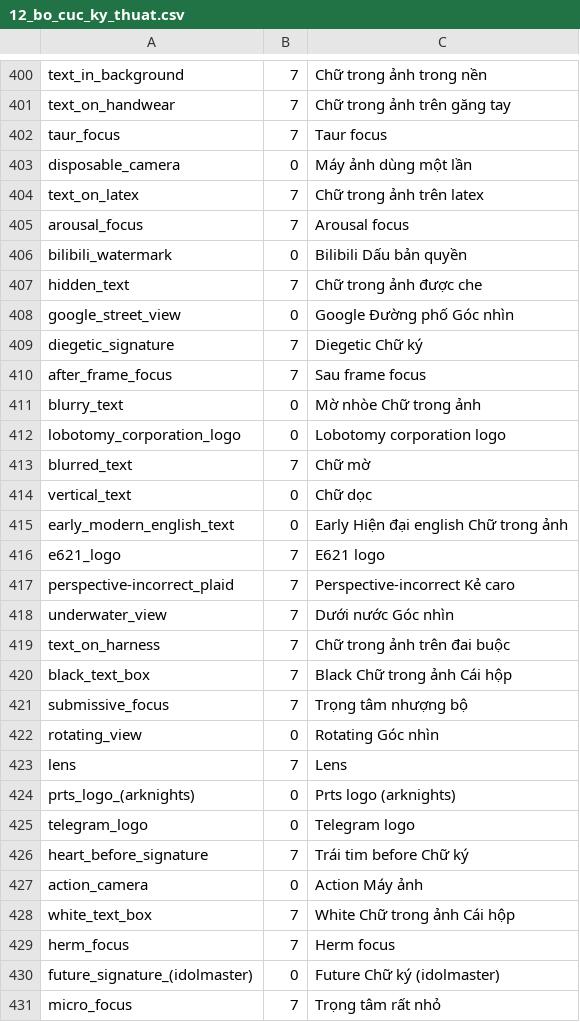
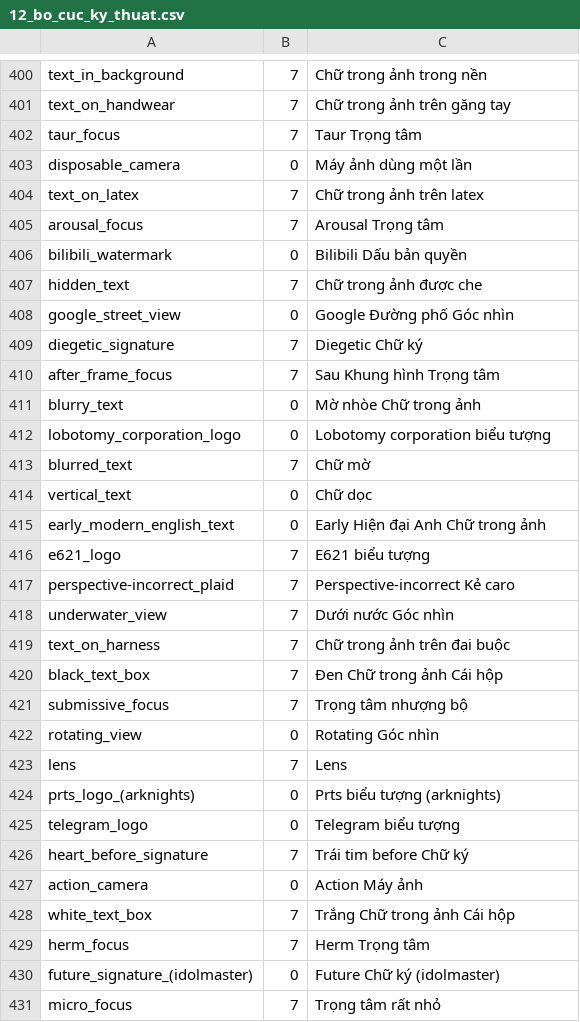
Before and after one commit to manhlee1196-boop/ai-anime, a CSV file: prompt_catalog_vi_vn/12_bo_cuc_ky_thuat.csv, drawn as a sheet; only a part is shown, gaps mark what is left out; the diff covers the shown part only.

```diff
--- a/prompt_catalog_vi_vn/12_bo_cuc_ky_thuat.csv
+++ b/prompt_catalog_vi_vn/12_bo_cuc_ky_thuat.csv
@@ -401,6 +401,6 @@ text_in_background,7,Chữ trong ảnh trong nền
 text_on_handwear,7,Chữ trong ảnh trên găng tay
-taur_focus,7,Taur focus
+taur_focus,7,Taur Trọng tâm
 disposable_camera,0,Máy ảnh dùng một lần
 text_on_latex,7,Chữ trong ảnh trên latex
-arousal_focus,7,Arousal focus
+arousal_focus,7,Arousal Trọng tâm
 bilibili_watermark,0,Bilibili Dấu bản quyền
@@ -409,9 +409,9 @@ google_street_view,0,Google Đường phố Góc nhìn
 diegetic_signature,7,Diegetic Chữ ký
-after_frame_focus,7,Sau frame focus
+after_frame_focus,7,Sau Khung hình Trọng tâm
 blurry_text,0,Mờ nhòe Chữ trong ảnh
-lobotomy_corporation_logo,0,Lobotomy corporation logo
+lobotomy_corporation_logo,0,Lobotomy corporation biểu tượng
 blurred_text,7,Chữ mờ
 vertical_text,0,Chữ dọc
-early_modern_english_text,0,Early Hiện đại english Chữ trong ảnh
-e621_logo,7,E621 logo
+early_modern_english_text,0,Early Hiện đại Anh Chữ trong ảnh
+e621_logo,7,E621 biểu tượng
 perspective-incorrect_plaid,7,Perspective-incorrect Kẻ caro
@@ -419,3 +419,3 @@ underwater_view,7,Dưới nước Góc nhìn
 text_on_harness,7,Chữ trong ảnh trên đai buộc
-black_text_box,7,Black Chữ trong ảnh Cái hộp
+black_text_box,7,Đen Chữ trong ảnh Cái hộp
 submissive_focus,7,Trọng tâm nhượng bộ
@@ -423,8 +423,8 @@ rotating_view,0,Rotating Góc nhìn
 lens,7,Lens
-prts_logo_(arknights),0,Prts logo (arknights)
-telegram_logo,0,Telegram logo
+prts_logo_(arknights),0,Prts biểu tượng (arknights)
+telegram_logo,0,Telegram biểu tượng
 heart_before_signature,7,Trái tim before Chữ ký
 action_camera,0,Action Máy ảnh
-white_text_box,7,White Chữ trong ảnh Cái hộp
-herm_focus,7,Herm focus
+white_text_box,7,Trắng Chữ trong ảnh Cái hộp
+herm_focus,7,Herm Trọng tâm
 future_signature_(idolmaster),0,Future Chữ ký (idolmaster)
```
Also changed, not shown: 167 edited cells elsewhere in this file, prompt_catalog_vi_vn/04_loai_lore.csv, prompt_catalog_vi_vn/05_trang_phuc_quan_ao.csv, 16 other files.
